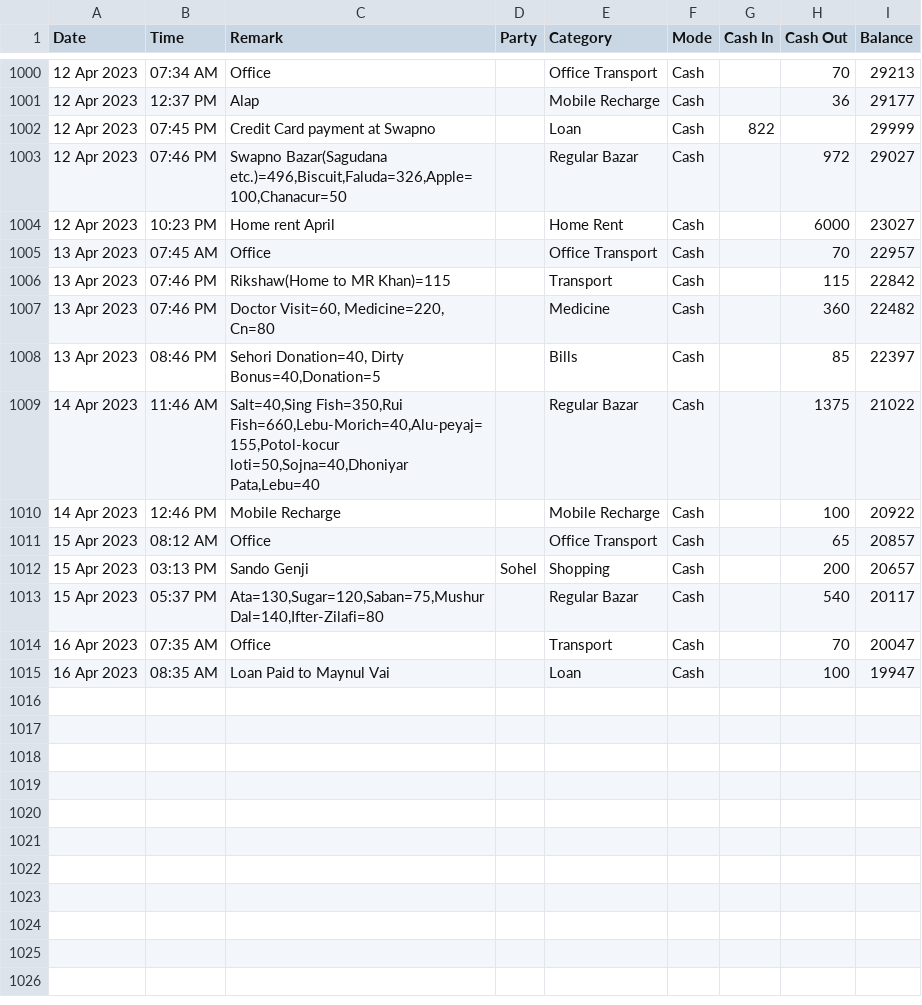
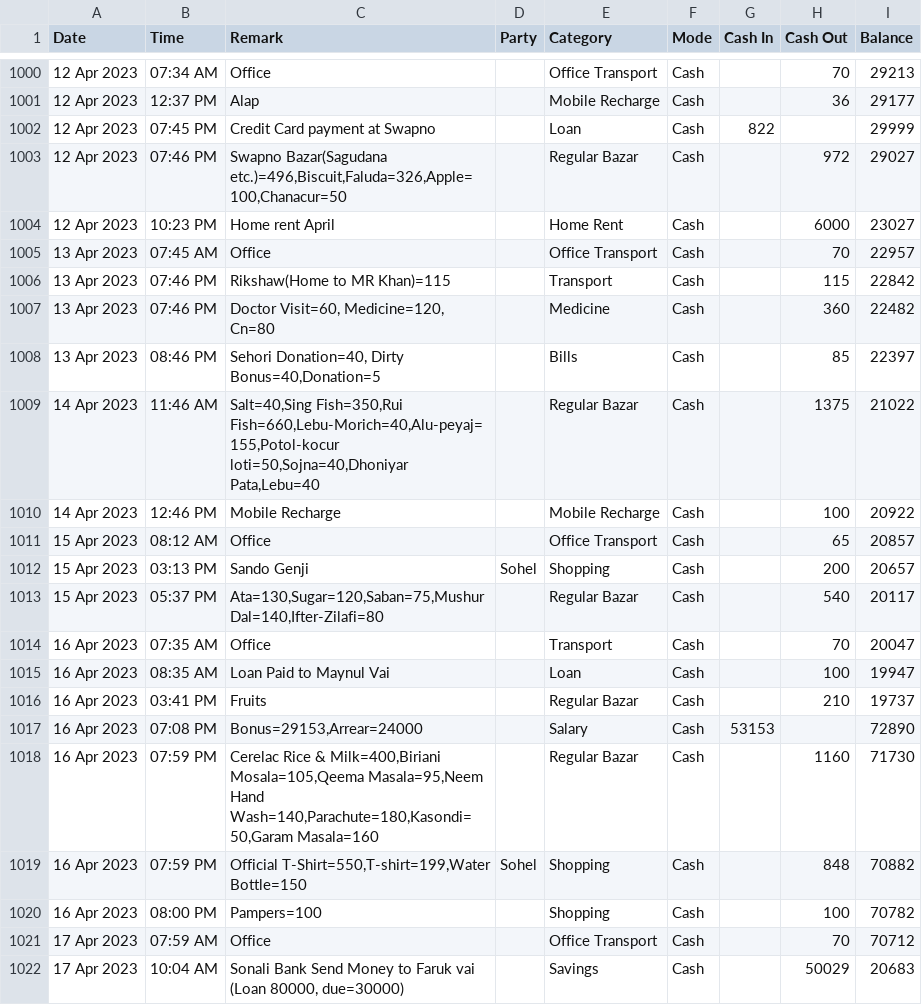
Before and after one commit to sohelranacse/analysis-data, a CSV file: budget/data.csv, drawn as a sheet; only a part is shown, gaps mark what is left out; the diff names each change by its address in the sheet, - before the commit and + after, or states it on an @@ line.

```diff
--- a/budget/data.csv
+++ b/budget/data.csv
-C1007 (Remark): Doctor Visit=60, Medicine=220, Cn=80
+C1007 (Remark): Doctor Visit=60, Medicine=120, Cn=80
+row 1016: 16 Apr 2023 | 03:41 PM | Fruits |  | Regular Bazar | Cash |  | 210 | 19737
+row 1017: 16 Apr 2023 | 07:08 PM | Bonus=29153,Arrear=24000 |  | Salary | Cash | 53153 |  | 72890
+row 1018: 16 Apr 2023 | 07:59 PM | Cerelac Rice & Milk=400,Biriani Mosala=105,Qeema Masala=95,Neem Hand Wash=140,Parachute=180,Kasondi=50,Garam Masala=160 |  | Regular Bazar | Cash |  | 1160 | 71730
+row 1019: 16 Apr 2023 | 07:59 PM | Official T-Shirt=550,T-shirt=199,Water Bottle=150 | Sohel | Shopping | Cash |  | 848 | 70882
+row 1020: 16 Apr 2023 | 08:00 PM | Pampers=100 |  | Shopping | Cash |  | 100 | 70782
+row 1021: 17 Apr 2023 | 07:59 AM | Office |  | Office Transport | Cash |  | 70 | 70712
+row 1022: 17 Apr 2023 | 10:04 AM | Sonali Bank Send Money to Faruk vai (Loan 80000, due=30000) |  | Savings | Cash |  | 50029 | 20683
```
Also changed, not shown: budget/budget.csv.
